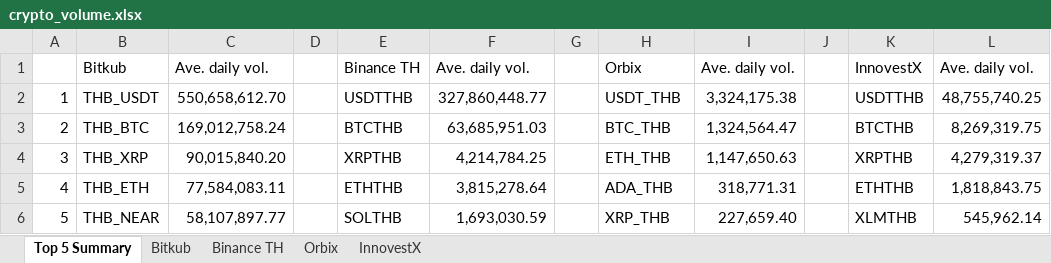
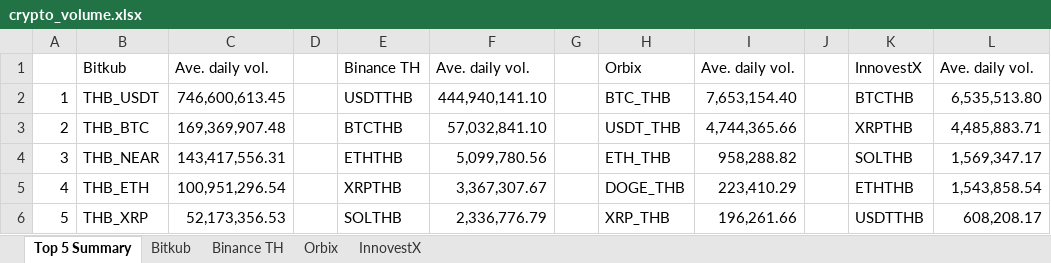
Before and after one commit to IndicaterZ/Crypto-Snapshot, an Excel workbook: crypto_volume.xlsx, sheet Top 5 Summary, drawn as a sheet; values as stored, in another font and other column widths than the file's, no borders; 1 other sheet too large or unreadable and not compared; the diff names each change by its address in the sheet, - before the commit and + after, or states it on an @@ line.

```diff
--- a/crypto_volume.xlsx (sheet Top 5 Summary)
+++ b/crypto_volume.xlsx (sheet Top 5 Summary)
-C2: 550,658,612.70
+C2: 746,600,613.45
-F2: 327,860,448.77
+F2: 444,940,141.10
-H2: USDT_THB
+H2: BTC_THB
-I2: 3,324,175.38
+I2: 7,653,154.40
-K2: USDTTHB
+K2: BTCTHB
-L2: 48,755,740.25
+L2: 6,535,513.80
-C3: 169,012,758.24
+C3: 169,369,907.48
-F3: 63,685,951.03
+F3: 57,032,841.10
-H3: BTC_THB
+H3: USDT_THB
-I3: 1,324,564.47
+I3: 4,744,365.66
-K3: BTCTHB
+K3: XRPTHB
-L3: 8,269,319.75
+L3: 4,485,883.71
-B4: THB_XRP
+B4: THB_NEAR
-C4: 90,015,840.20
+C4: 143,417,556.31
-E4: XRPTHB
+E4: ETHTHB
-F4: 4,214,784.25
+F4: 5,099,780.56
-I4: 1,147,650.63
+I4: 958,288.82
-K4: XRPTHB
+K4: SOLTHB
-L4: 4,279,319.37
+L4: 1,569,347.17
-C5: 77,584,083.11
+C5: 100,951,296.54
-E5: ETHTHB
+E5: XRPTHB
-F5: 3,815,278.64
+F5: 3,367,307.67
-H5: ADA_THB
+H5: DOGE_THB
-I5: 318,771.31
+I5: 223,410.29
-L5: 1,818,843.75
+L5: 1,543,858.54
-B6: THB_NEAR
+B6: THB_XRP
-C6: 58,107,897.77
+C6: 52,173,356.53
-F6: 1,693,030.59
+F6: 2,336,776.79
-I6: 227,659.40
+I6: 196,261.66
-K6: XLMTHB
+K6: USDTTHB
-L6: 545,962.14
+L6: 608,208.17
```
Also changed, not shown: sheet Orbix, sheet InnovestX, sheet Binance TH.
